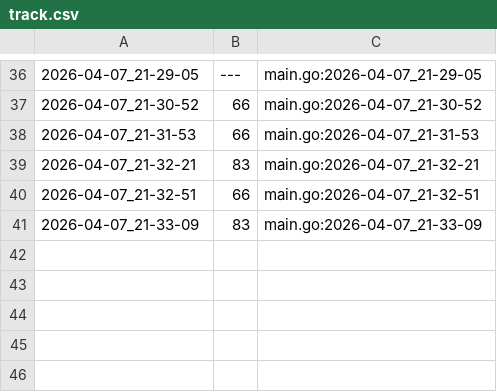
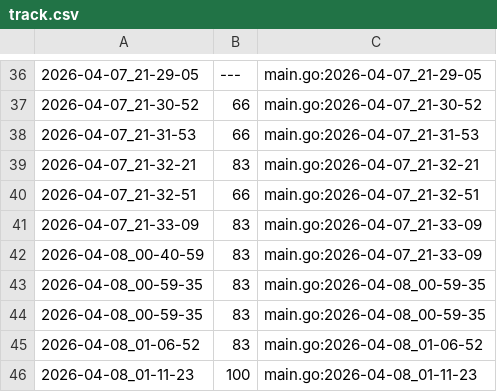
Before and after one commit to qxcode-course/ed-ter-bloco-a-cecilia-barbosa, a CSV file: .tko/track/ed@treinando/track.csv, drawn as a sheet; only a part is shown, gaps mark what is left out; the diff names each change by its address in the sheet, - before the commit and + after, or states it on an @@ line.

Commit message:
treinando

```diff
--- a/.tko/track/ed@treinando/track.csv
+++ b/.tko/track/ed@treinando/track.csv
+row 42: 2026-04-08_00-40-59 | 83 | main.go:2026-04-07_21-33-09
+row 43: 2026-04-08_00-59-35 | 83 | main.go:2026-04-08_00-59-35
+row 44: 2026-04-08_00-59-35 | 83 | main.go:2026-04-08_00-59-35
+row 45: 2026-04-08_01-06-52 | 83 | main.go:2026-04-08_01-06-52
+row 46: 2026-04-08_01-11-23 | 100 | main.go:2026-04-08_01-11-23
```
Also changed, not shown: 3 other files.
